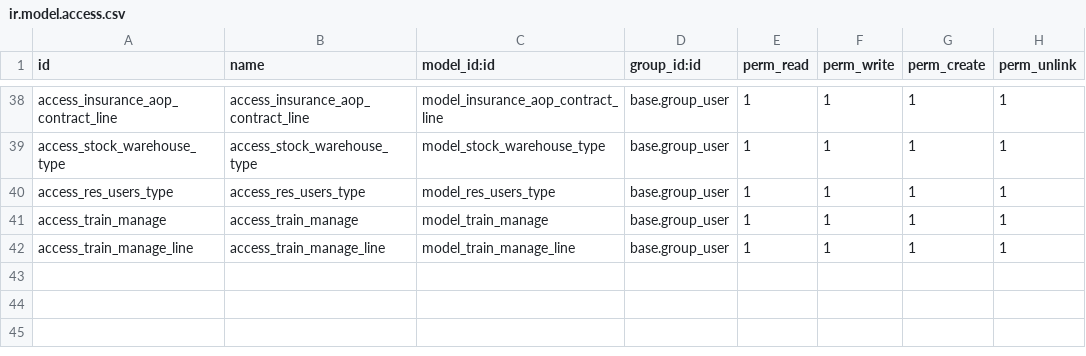
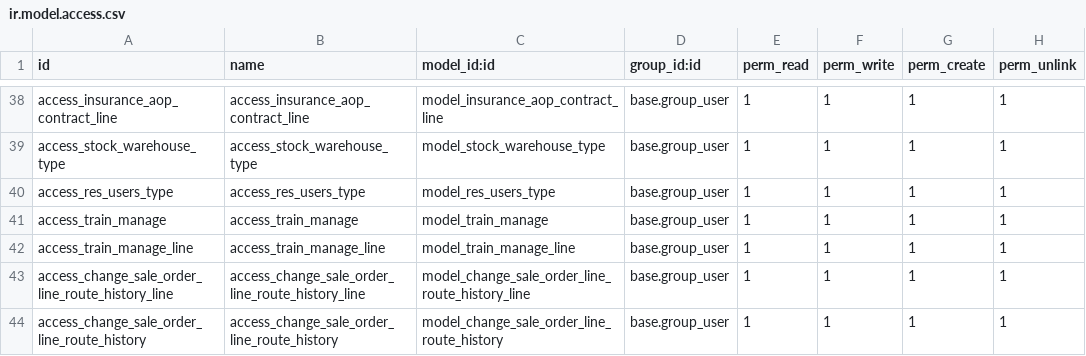
Before and after one commit to g6982/aop, a CSV file: aop_sale/security/ir.model.access.csv, drawn as a sheet; only a part is shown, gaps mark what is left out.

```diff
--- a/aop_sale/security/ir.model.access.csv
+++ b/aop_sale/security/ir.model.access.csv
@@ -42 +42,3 @@ access_train_manage,access_train_manage,model_train_manage,base.group_user,1,1,1
 access_train_manage_line,access_train_manage_line,model_train_manage_line,base.group_user,1,1,1,1
+access_change_sale_order_line_route_history_line,access_change_sale_order_line_route_history_line,model_change_sale_order_line_route_history_line,base.group_user,1,1,1,1
+access_change_sale_order_line_route_history,access_change_sale_order_line_route_history,model_change_sale_order_line_route_history,base.group_user,1,1,1,1
```
Also changed, not shown: 10 other files.
